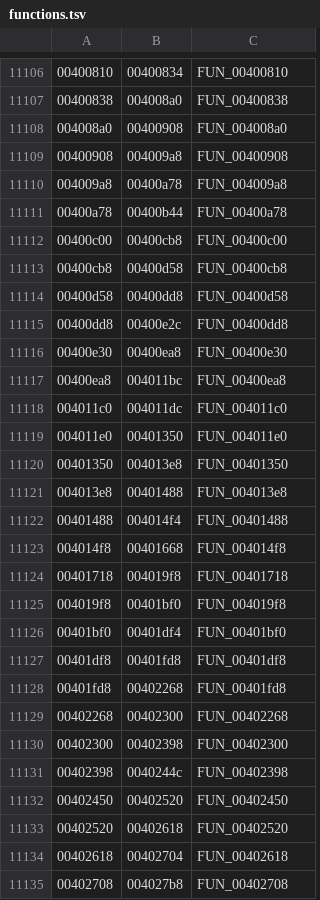
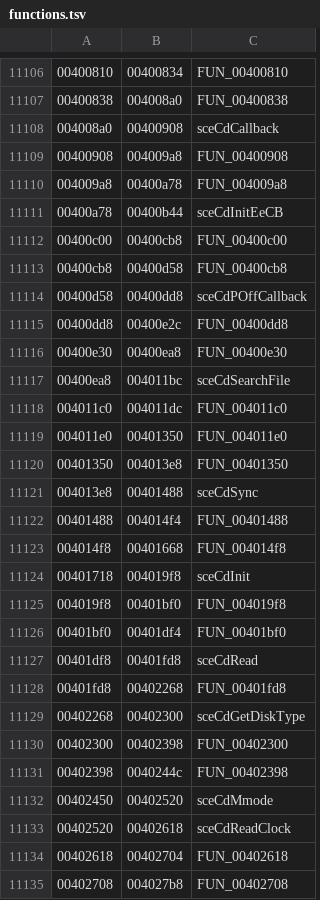
Before and after one commit to andersfischernielsen/ssx3-decomp, a TSV file: generated/functions.tsv, drawn as a sheet; only a part is shown, gaps mark what is left out; the diff covers the shown part only.

```diff
--- a/generated/functions.tsv
+++ b/generated/functions.tsv
@@ -11107,12 +11107,12 @@
 00400838	004008a0	FUN_00400838
-004008a0	00400908	FUN_004008a0
+004008a0	00400908	sceCdCallback
 00400908	004009a8	FUN_00400908
 004009a8	00400a78	FUN_004009a8
-00400a78	00400b44	FUN_00400a78
+00400a78	00400b44	sceCdInitEeCB
 00400c00	00400cb8	FUN_00400c00
 00400cb8	00400d58	FUN_00400cb8
-00400d58	00400dd8	FUN_00400d58
+00400d58	00400dd8	sceCdPOffCallback
 00400dd8	00400e2c	FUN_00400dd8
 00400e30	00400ea8	FUN_00400e30
-00400ea8	004011bc	FUN_00400ea8
+00400ea8	004011bc	sceCdSearchFile
 004011c0	004011dc	FUN_004011c0
@@ -11120,15 +11120,15 @@
 00401350	004013e8	FUN_00401350
-004013e8	00401488	FUN_004013e8
+004013e8	00401488	sceCdSync
 00401488	004014f4	FUN_00401488
 004014f8	00401668	FUN_004014f8
-00401718	004019f8	FUN_00401718
+00401718	004019f8	sceCdInit
 004019f8	00401bf0	FUN_004019f8
 00401bf0	00401df4	FUN_00401bf0
-00401df8	00401fd8	FUN_00401df8
+00401df8	00401fd8	sceCdRead
 00401fd8	00402268	FUN_00401fd8
-00402268	00402300	FUN_00402268
+00402268	00402300	sceCdGetDiskType
 00402300	00402398	FUN_00402300
 00402398	0040244c	FUN_00402398
-00402450	00402520	FUN_00402450
-00402520	00402618	FUN_00402520
+00402450	00402520	sceCdMmode
+00402520	00402618	sceCdReadClock
 00402618	00402704	FUN_00402618
```
Also changed, not shown: 90 edited cells elsewhere in this file, 4 other files.
